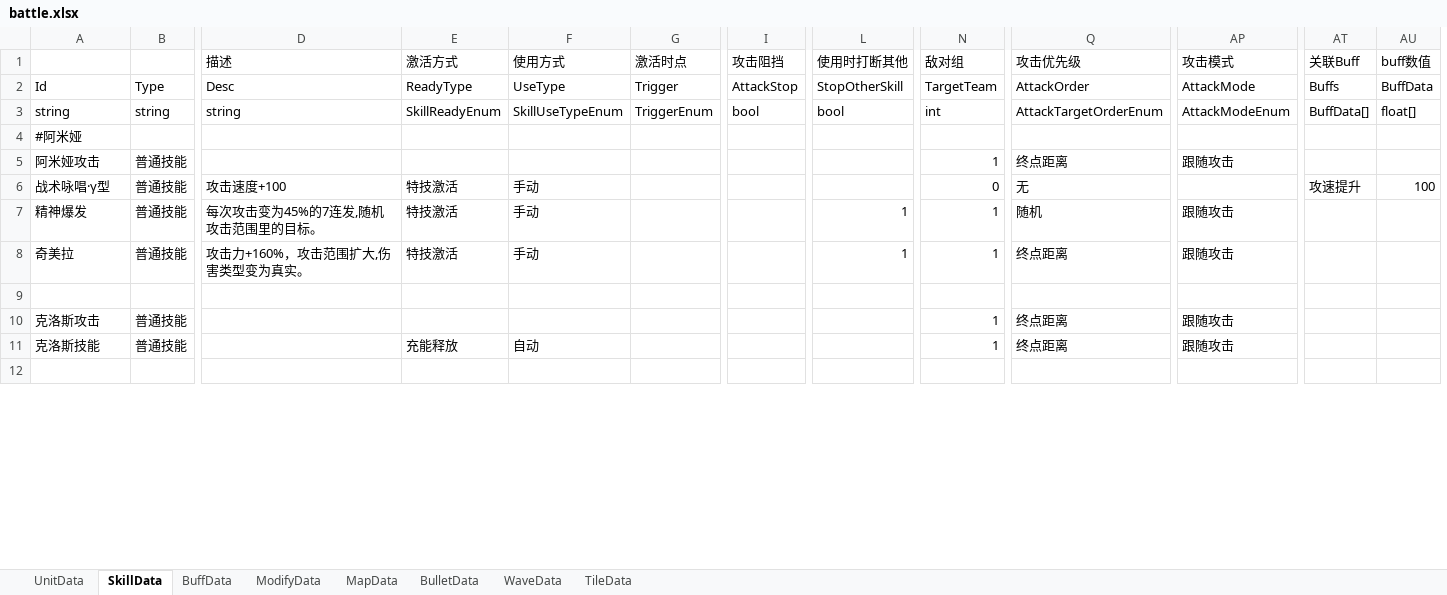
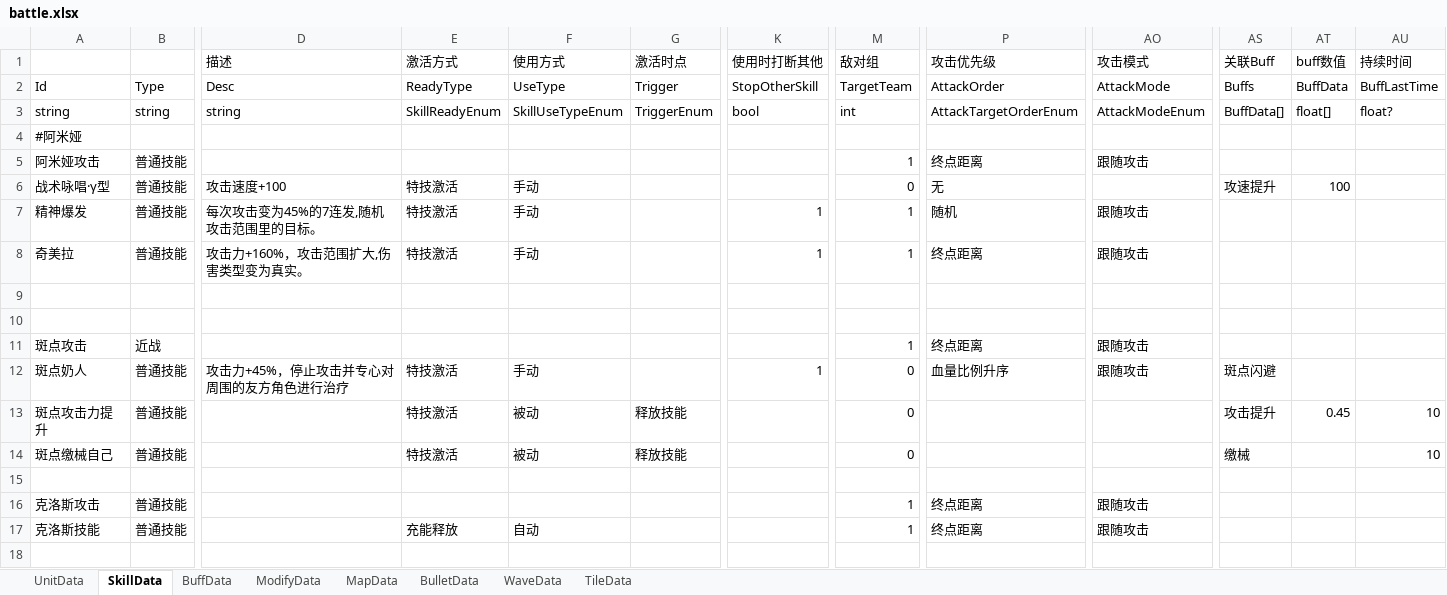
Before and after one commit to Mikez06/Arknight--, an Excel workbook: Excel/battle.xlsx, sheet SkillData, drawn as a sheet; only a part is shown, gaps mark what is left out; values as stored, in another font and other column widths than the file's, no borders; removed rows and columns are numbered as before the commit, all else as after; rows hold the shown columns only; the diff covers the shown part only; the diff names each change by its address in the sheet, - before the commit and + after, or states it on an @@ line.

```diff
--- a/Excel/battle.xlsx (sheet SkillData)
+++ b/Excel/battle.xlsx (sheet SkillData)
-column I (攻击阻挡), rows 2-3: AttackStop | bool
+column AU (持续时间), rows 2-3: BuffLastTime | float?
+row 10: (empty)
+row 11: 斑点攻击 | 近战 |  |  |  |  |  | 1 | 终点距离 | 跟随攻击
+row 12: 斑点奶人 | 普通技能 | 攻击力+45%，停止攻击并专心对周围的友方角色进行治疗 | 特技激活 | 手动 |  | 1 | 0 | 血量比例升序 | 跟随攻击 | 斑点闪避
+row 13: 斑点攻击力提升 | 普通技能 |  | 特技激活 | 被动 | 释放技能 |  | 0 |  |  | 攻击提升 | 0.45 | 10
+row 14: 斑点缴械自己 | 普通技能 |  | 特技激活 | 被动 | 释放技能 |  | 0 |  |  | 缴械 |  | 10
+row 15: (empty)
```
Also changed, not shown: 1 added row and 31 edited cells elsewhere in this sheet, sheet UnitData, sheet BuffData, 16 other files.
